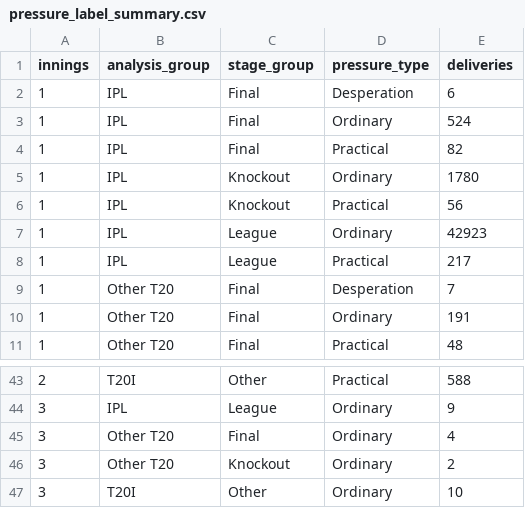
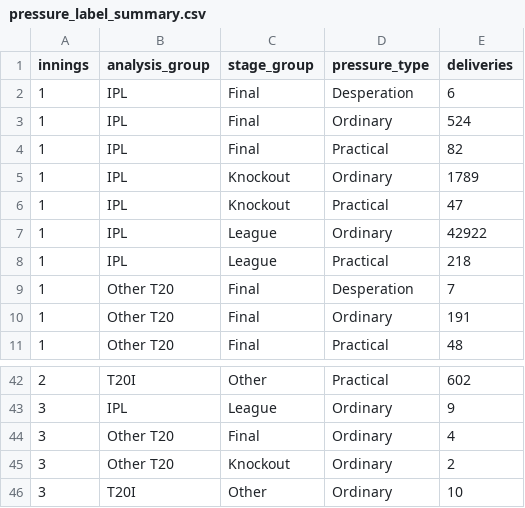
Before and after one commit to sreeyanskurup288/sreeyans_SupeRR, a CSV file: outputs/day4/pressure_label_summary.csv, drawn as a sheet; only a part is shown, gaps mark what is left out; the diff covers the shown part only.

```diff
--- a/outputs/day4/pressure_label_summary.csv
+++ b/outputs/day4/pressure_label_summary.csv
@@ -4,6 +4,6 @@ innings,analysis_group,stage_group,pressure_type,deliveries
 1,IPL,Final,Practical,82
-1,IPL,Knockout,Ordinary,1780
-1,IPL,Knockout,Practical,56
-1,IPL,League,Ordinary,42923
-1,IPL,League,Practical,217
+1,IPL,Knockout,Ordinary,1789
+1,IPL,Knockout,Practical,47
+1,IPL,League,Ordinary,42922
+1,IPL,League,Practical,218
 1,Other T20,Final,Desperation,7
@@ -43,2 +42,2 @@ innings,analysis_group,stage_group,pressure_type,deliveries
-2,T20I,Other,Practical,588
+2,T20I,Other,Practical,602
 3,IPL,League,Ordinary,9
```
Also changed, not shown: 1 removed row and 24 edited cells elsewhere in this file, outputs/day2/delivery_semantics_summary.csv, outputs/day2/sample_match_validation.csv, 20 other files.
